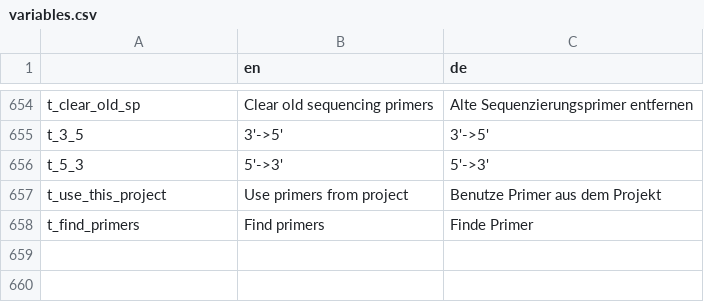
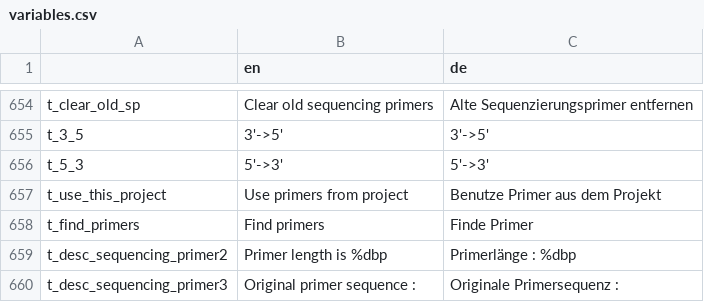
Before and after one commit to GENtle-persons/gentle-m, a CSV file: trunk/variables.csv, drawn as a sheet; only a part is shown, gaps mark what is left out; the diff names each change by its address in the sheet, - before the commit and + after, or states it on an @@ line.

```diff
--- a/trunk/variables.csv
+++ b/trunk/variables.csv
+row 659: t_desc_sequencing_primer2 | Primer length is %dbp | Primerlänge : %dbp
+row 660: t_desc_sequencing_primer3 | Original primer sequence : | Originale Primersequenz :
```
Also changed, not shown: 8 other files.
